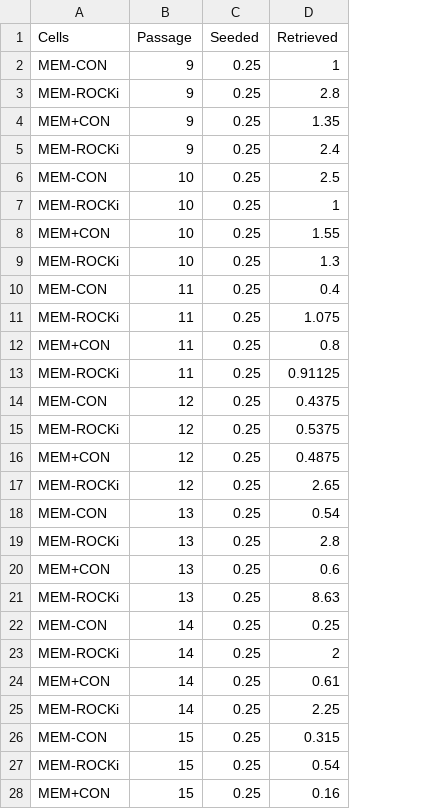
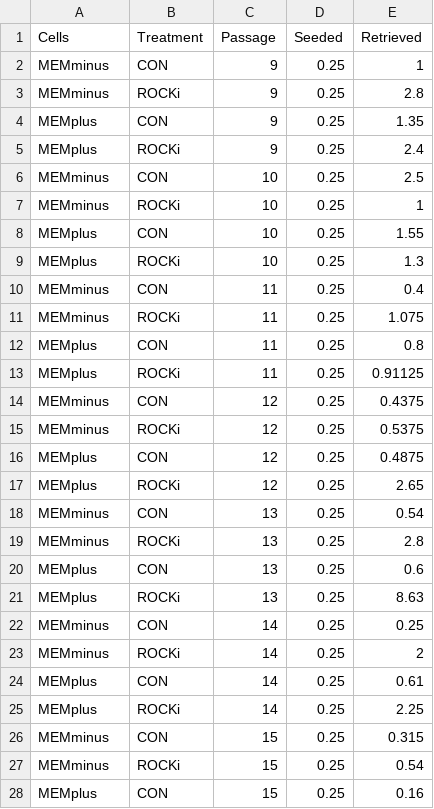
Before and after one commit to kelli-gallacher/population-doubling, a CSV file: SampleData.csv, drawn as a sheet; only a part is shown; the diff covers the shown part only; the diff names each change by its address in the sheet, - before the commit and + after, or states it on an @@ line.

Commit message:
Add files via upload

```diff
--- a/SampleData.csv
+++ b/SampleData.csv
+column B (Treatment), rows 2-28: CON | ROCKi | CON | ROCKi | CON | ROCKi | CON | ROCKi | CON | ROCKi | CON | ROCKi | CON | ROCKi | CON | ROCKi | CON | ROCKi | CON | ROCKi | CON | ROCKi | CON | ROCKi | CON | ROCKi | CON
-A2 (Cells): MEM-CON
+A2 (Cells): MEMminus
-A3 (Cells): MEM-ROCKi
+A3 (Cells): MEMminus
-A4 (Cells): MEM+CON
+A4 (Cells): MEMplus
-A5 (Cells): MEM-ROCKi
+A5 (Cells): MEMplus
-A6 (Cells): MEM-CON
+A6 (Cells): MEMminus
-A7 (Cells): MEM-ROCKi
+A7 (Cells): MEMminus
-A8 (Cells): MEM+CON
+A8 (Cells): MEMplus
-A9 (Cells): MEM-ROCKi
+A9 (Cells): MEMplus
-A10 (Cells): MEM-CON
+A10 (Cells): MEMminus
-A11 (Cells): MEM-ROCKi
+A11 (Cells): MEMminus
-A12 (Cells): MEM+CON
+A12 (Cells): MEMplus
-A13 (Cells): MEM-ROCKi
+A13 (Cells): MEMplus
-A14 (Cells): MEM-CON
+A14 (Cells): MEMminus
-A15 (Cells): MEM-ROCKi
+A15 (Cells): MEMminus
-A16 (Cells): MEM+CON
+A16 (Cells): MEMplus
-A17 (Cells): MEM-ROCKi
+A17 (Cells): MEMplus
-A18 (Cells): MEM-CON
+A18 (Cells): MEMminus
-A19 (Cells): MEM-ROCKi
+A19 (Cells): MEMminus
-A20 (Cells): MEM+CON
+A20 (Cells): MEMplus
-A21 (Cells): MEM-ROCKi
+A21 (Cells): MEMplus
-A22 (Cells): MEM-CON
+A22 (Cells): MEMminus
-A23 (Cells): MEM-ROCKi
+A23 (Cells): MEMminus
-A24 (Cells): MEM+CON
+A24 (Cells): MEMplus
-A25 (Cells): MEM-ROCKi
+A25 (Cells): MEMplus
-A26 (Cells): MEM-CON
+A26 (Cells): MEMminus
-A27 (Cells): MEM-ROCKi
+A27 (Cells): MEMminus
-A28 (Cells): MEM+CON
+A28 (Cells): MEMplus
```
Also changed, not shown: 41 edited cells elsewhere in this file.
